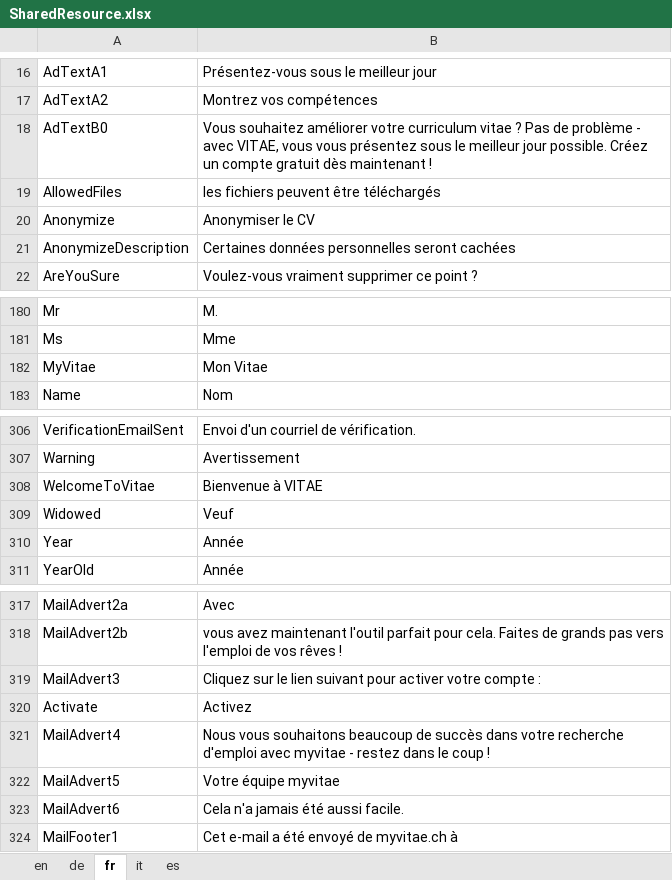
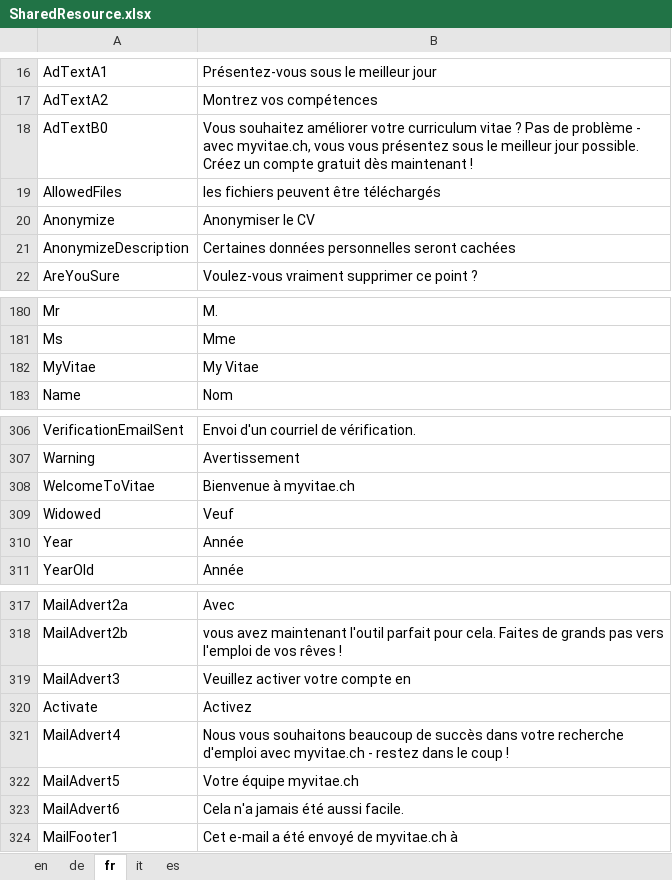
Before and after one commit to theodoracatos/vitae, an Excel workbook: Vitae/Library/Resources/SharedResource.xlsx, sheet fr, drawn as a sheet; only a part is shown, gaps mark what is left out; values as stored, in another font and other column widths than the file's, no borders; the diff names each change by its address in the sheet, - before the commit and + after, or states it on an @@ line.

```diff
--- a/Vitae/Library/Resources/SharedResource.xlsx (sheet fr)
+++ b/Vitae/Library/Resources/SharedResource.xlsx (sheet fr)
-B18: …- avec VITAE, vous vous…
+B18: …- avec myvitae.ch, vous vous…
-B182: Mon Vitae
+B182: My Vitae
-B308: Bienvenue à VITAE
+B308: Bienvenue à myvitae.ch
-B319: Cliquez sur le lien suivant pour activer votre compte :
+B319: Veuillez activer votre compte en
-B321: …d'emploi avec myvitae - restez…
+B321: …d'emploi avec myvitae.ch - restez…
-B322: Votre équipe myvitae
+B322: Votre équipe myvitae.ch
```
Also changed, not shown: sheet de, sheet en, sheet it, sheet es, 49 other files.
